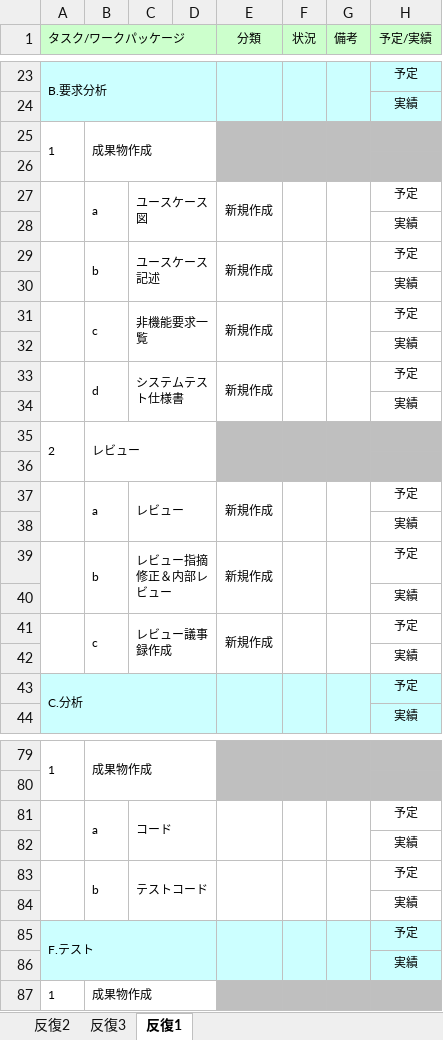
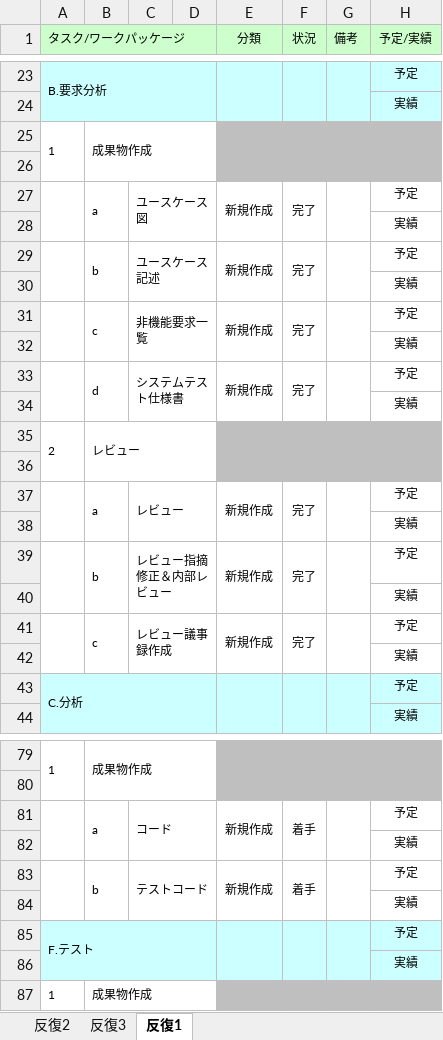
Before and after one commit to s-uemrua/Level50, an Excel workbook: WBSガントチャート_LV50.xlsx, sheet 反復1, drawn as a sheet; only a part is shown, gaps mark what is left out; values as stored, in another font and other column widths than the file's, no borders; charts and pictures and conditional formats not drawn; the diff covers the shown part only; the diff names each change by its address in the sheet, - before the commit and + after, or states it on an @@ line.

Commit message:
aaa

```diff
--- a/WBSガントチャート_LV50.xlsx (sheet 反復1)
+++ b/WBSガントチャート_LV50.xlsx (sheet 反復1)
-F27 (状況): (empty)
+F27 (状況): 完了
-F29 (状況): (empty)
+F29 (状況): 完了
-F31 (状況): (empty)
+F31 (状況): 完了
-F33 (状況): (empty)
+F33 (状況): 完了
-F37 (状況): (empty)
+F37 (状況): 完了
-F39 (状況): (empty)
+F39 (状況): 完了
-F41 (状況): (empty)
+F41 (状況): 完了
-E81 (分類): (empty)
+E81 (分類): 新規作成
-F81 (状況): (empty)
+F81 (状況): 着手
-E83 (分類): (empty)
+E83 (分類): 新規作成
-F83 (状況): (empty)
+F83 (状況): 着手
```
Also changed, not shown: 11 edited cells elsewhere in this sheet.
